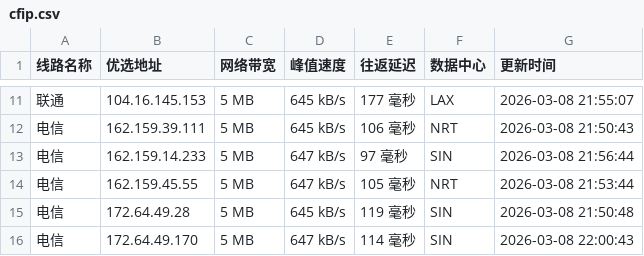
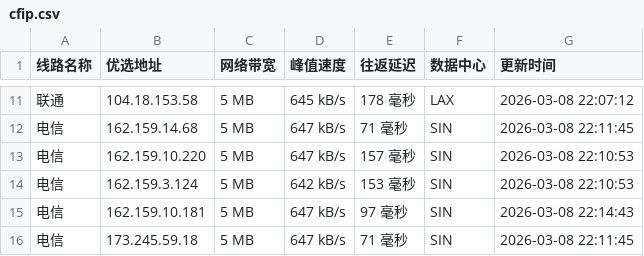
Before and after one commit to mading789/cfipv4db, a CSV file: cfip.csv, drawn as a sheet; only a part is shown, gaps mark what is left out; the diff covers the shown part only.

```diff
--- a/cfip.csv
+++ b/cfip.csv
@@ -11,6 +11,6 @@
-联通,104.16.145.153,5 MB,645 kB/s,177 毫秒,LAX,2026-03-08 21:55:07
-电信,162.159.39.111,5 MB,645 kB/s,106 毫秒,NRT,2026-03-08 21:50:43
-电信,162.159.14.233,5 MB,647 kB/s,97 毫秒,SIN,2026-03-08 21:56:44
-电信,162.159.45.55,5 MB,647 kB/s,105 毫秒,NRT,2026-03-08 21:53:44
-电信,172.64.49.28,5 MB,645 kB/s,119 毫秒,SIN,2026-03-08 21:50:48
-电信,172.64.49.170,5 MB,647 kB/s,114 毫秒,SIN,2026-03-08 22:00:43
+联通,104.18.153.58,5 MB,645 kB/s,178 毫秒,LAX,2026-03-08 22:07:12
+电信,162.159.14.68,5 MB,647 kB/s,71 毫秒,SIN,2026-03-08 22:11:45
+电信,162.159.10.220,5 MB,647 kB/s,157 毫秒,SIN,2026-03-08 22:10:53
+电信,162.159.3.124,5 MB,642 kB/s,153 毫秒,SIN,2026-03-08 22:10:53
+电信,162.159.10.181,5 MB,647 kB/s,97 毫秒,SIN,2026-03-08 22:14:43
+电信,173.245.59.18,5 MB,647 kB/s,71 毫秒,SIN,2026-03-08 22:11:45
```
Also changed, not shown: 1 added row, 1 removed row and 28 edited cells elsewhere in this file, 1 other file.
